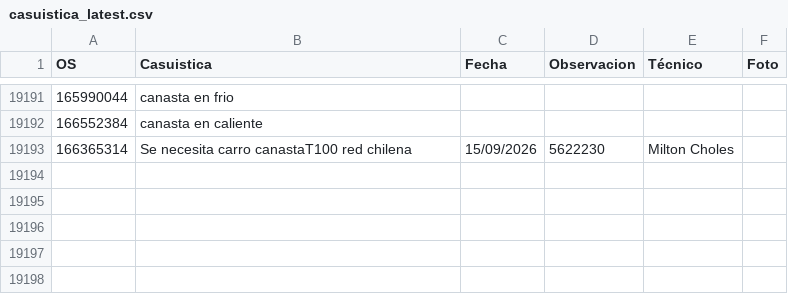
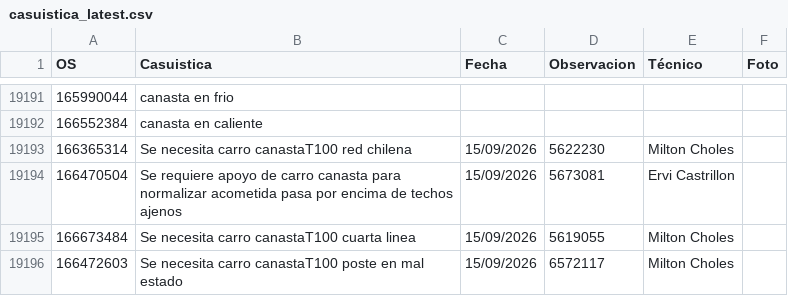
Before and after one commit to vikano27-debug/Dashboard_ING_VOA, a CSV file: casuistica_latest.csv, drawn as a sheet; only a part is shown, gaps mark what is left out.

Commit message:
Actualizacion automatica SIPREM y Casuistica

```diff
--- a/casuistica_latest.csv
+++ b/casuistica_latest.csv
@@ -19194 +19194,4 @@ OS,Casuistica,Fecha,Observacion,Técnico,Foto
 166365314,Se necesita carro canastaT100 red chilena,15/09/2026,5622230,Milton Choles,
+166470504,Se requiere apoyo de carro canasta para normalizar acometida pasa por encima de techos ajenos ,15/09/2026,5673081,Ervi Castrillon,
+166673484,Se necesita carro canastaT100 cuarta linea,15/09/2026,5619055,Milton Choles,
+166472603,Se necesita carro canastaT100 poste en mal estado,15/09/2026,6572117,Milton Choles,
```
